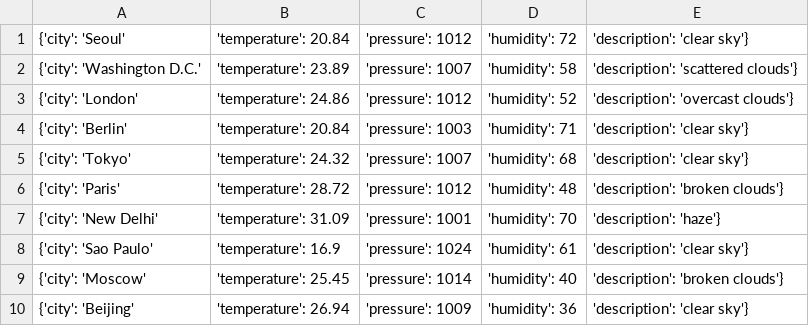
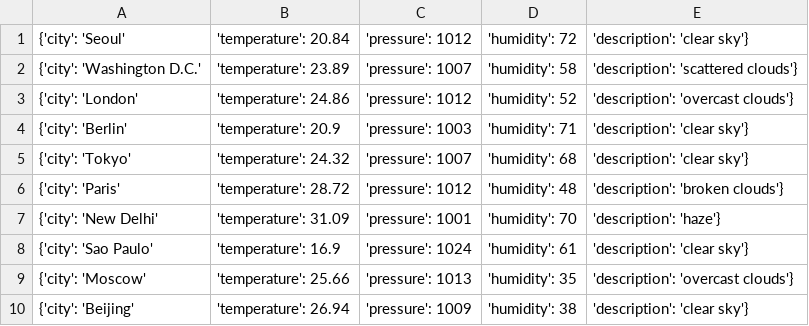
Before and after one commit to Alfie1996/Mega.github.io, a CSV file: Weather_List.csv, drawn as a sheet.

Commit message:
Auto commit at 2023-06-17 16:40:01.972939

```diff
--- a/Weather_List.csv
+++ b/Weather_List.csv
@@ -3,3 +3,3 @@
 {'city': 'London', 'temperature': 24.86, 'pressure': 1012, 'humidity': 52, 'description': 'overcast clouds'}
-{'city': 'Berlin', 'temperature': 20.84, 'pressure': 1003, 'humidity': 71, 'description': 'clear sky'}
+{'city': 'Berlin', 'temperature': 20.9, 'pressure': 1003, 'humidity': 71, 'description': 'clear sky'}
 {'city': 'Tokyo', 'temperature': 24.32, 'pressure': 1007, 'humidity': 68, 'description': 'clear sky'}
@@ -8,3 +8,3 @@
 {'city': 'Sao Paulo', 'temperature': 16.9, 'pressure': 1024, 'humidity': 61, 'description': 'clear sky'}
-{'city': 'Moscow', 'temperature': 25.45, 'pressure': 1014, 'humidity': 40, 'description': 'broken clouds'}
-{'city': 'Beijing', 'temperature': 26.94, 'pressure': 1009, 'humidity': 36, 'description': 'clear sky'}
+{'city': 'Moscow', 'temperature': 25.66, 'pressure': 1013, 'humidity': 35, 'description': 'overcast clouds'}
+{'city': 'Beijing', 'temperature': 26.94, 'pressure': 1009, 'humidity': 38, 'description': 'clear sky'}
```
